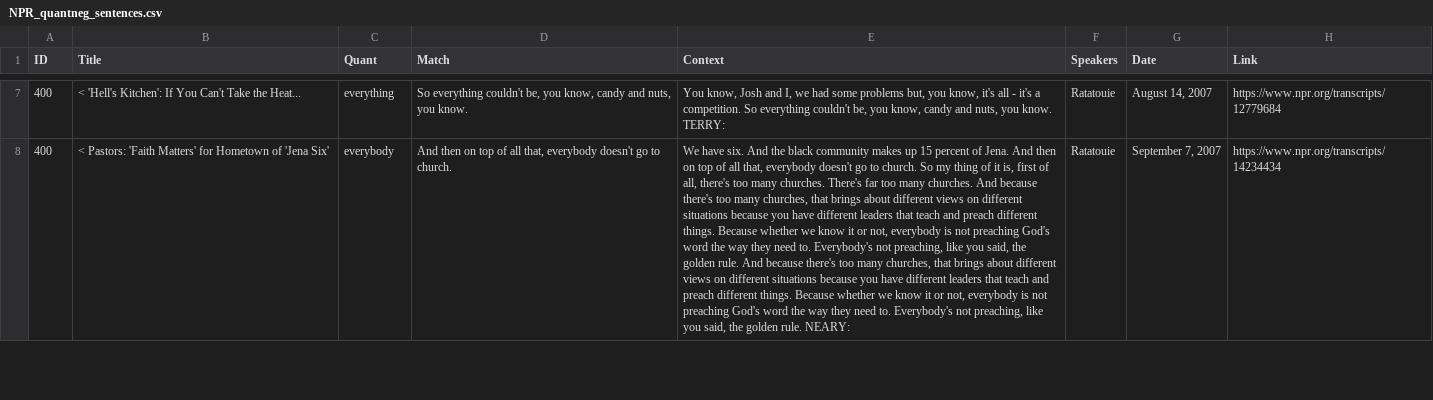
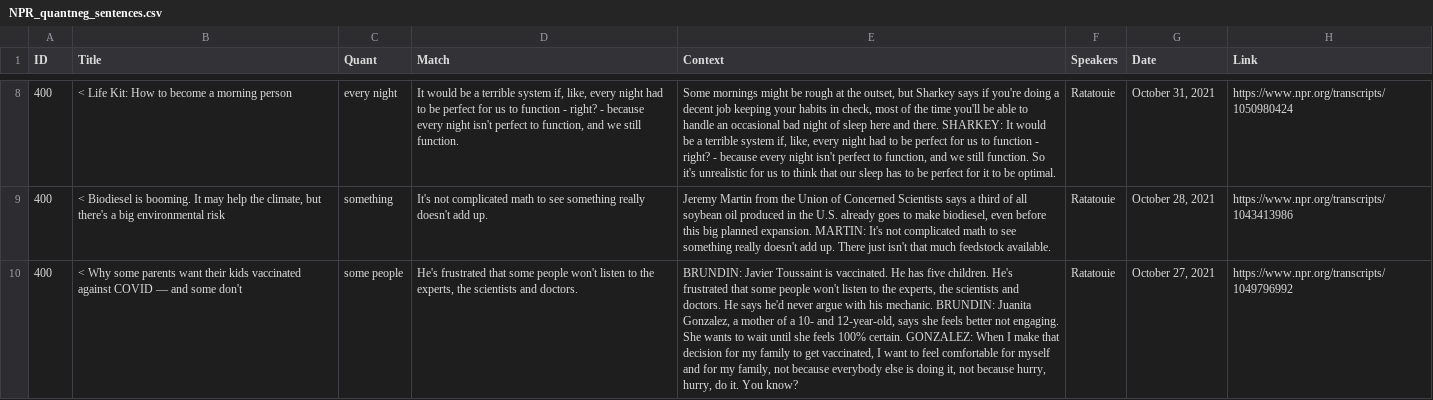
Before and after one commit to KyVinhMai/Quantier_Negation_Data_Pipeline, a CSV file: NPR_quantneg_sentences.csv, drawn as a sheet; only a part is shown, gaps mark what is left out; addresses are those after the commit; the diff covers the shown part only; the diff names each change by its address in the sheet, - before the commit and + after, or states it on an @@ line.

Commit message:
Still working on the data gathering py file

```diff
--- a/NPR_quantneg_sentences.csv
+++ b/NPR_quantneg_sentences.csv
-B8 (Title): < 'Hell's Kitchen': If You Can't Take the Heat...
+B8 (Title): < Life Kit: How to become a morning person
-C8 (Quant): everything
+C8 (Quant): every night
-D8 (Match): So everything couldn't be, you know, candy and nuts, you know.
+D8 (Match): It would be a terrible system if, like, every night had to be perfect for us to function - right? - because every night isn't perfect to function, and we still function.
-E8 (Context): You know, Josh and I, we had some problems but, you know, it's all - it's a competition. So everything couldn't be, you know, candy and nuts, you know. TERRY:
+E8 (Context): Some mornings might be rough at the outset, but Sharkey says if you're doing a decent job keeping your habits in check, most of the time you'll be able to handle an occasional bad night of sleep here and there. SHARKEY: It would be a terrible system if, like, every night had to be perfect for us to function - right? - because every night isn't perfect to function, and we still function. So it's unrealistic for us to think that our sleep has to be perfect for it to be optimal.
-G8 (Date): August 14, 2007
+G8 (Date): October 31, 2021
-H8 (Link): https://www.npr.org/transcripts/12779684
+H8 (Link): https://www.npr.org/transcripts/1050980424
-B9 (Title): < Pastors: 'Faith Matters' for Hometown of 'Jena Six'
+B9 (Title): < Biodiesel is booming. It may help the climate, but there's a big environmental risk
-C9 (Quant): everybody
+C9 (Quant): something
-D9 (Match): And then on top of all that, everybody doesn't go to church.
+D9 (Match): It's not complicated math to see something really doesn't add up.
-E9 (Context): We have six. And the black community makes up 15 percent of Jena. And then on top of all that, everybody doesn't go to church. So my thing of it is, first of all, there's too many churches. There's far too many churches. And because there's too many churches, that brings about different views on different situations because you have different leaders that teach and preach different things. Because whether we know it or not, everybody is not preaching God's word the way they need to. Everybody's not preaching, like you said, the golden rule. And because there's too many churches, that brings about different views on different situations because you have different leaders that teach and preach different things. Because whether we know it or not, everybody is not preaching God's word the way they need to. Everybody's not preaching, like you said, the golden rule. NEARY:
+E9 (Context): Jeremy Martin from the Union of Concerned Scientists says a third of all soybean oil produced in the U.S. already goes to make biodiesel, even before this big planned expansion. MARTIN: It's not complicated math to see something really doesn't add up. There just isn't that much feedstock available.
-G9 (Date): September 7, 2007
+G9 (Date): October 28, 2021
-H9 (Link): https://www.npr.org/transcripts/14234434
+H9 (Link): https://www.npr.org/transcripts/1043413986
+row 10: 400 | < Why some parents want their kids vaccinated against COVID — and some don't | some people | He's frustrated that some people won't listen to the experts, the scientists and doctors. | BRUNDIN: Javier Toussaint is vaccinated. He has five children. He's frustrated that some people won't listen to the experts, the scientists and doctors. He says he'd never argue with his mechanic. BRUNDIN: Juanita Gonzalez, a mother of a 10- and 12-year-old, says she feels better not engaging. She wants to wait until she feels 100% certain. GONZALEZ: When I make that decision for my family to get vaccinated, I want to feel comfortable for myself and for my family, not because everybody else is doing it, not because hurry, hurry, do it. You know? | Ratatouie | October 27, 2021 | https://www.npr.org/transcripts/1049796992
```
Also changed, not shown: 3 added rows, 5 removed rows and 47 edited cells elsewhere in this file, 3 other files.
